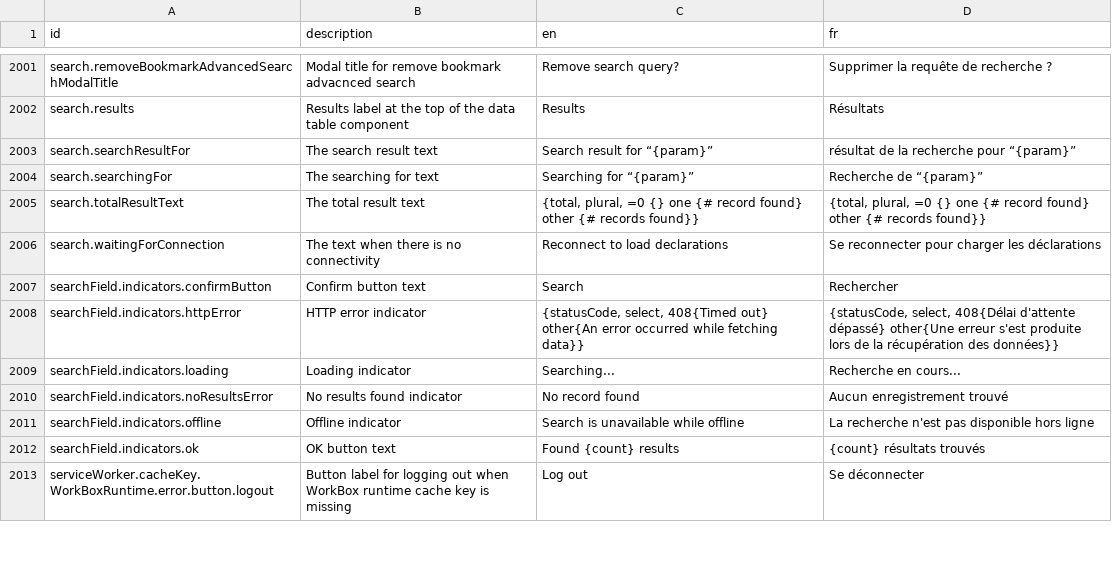
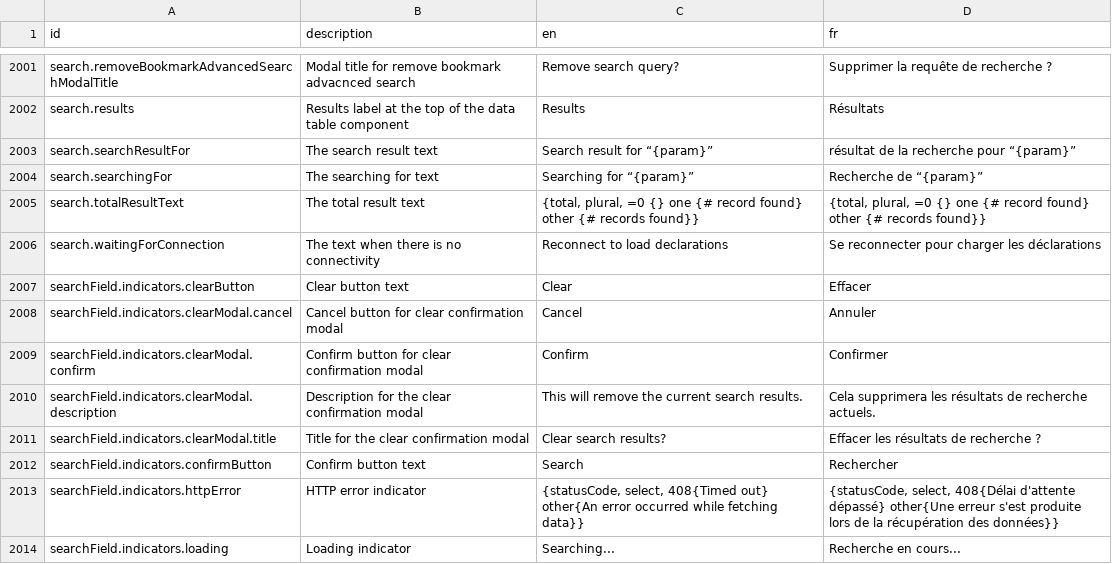
Before and after one commit to opencrvs/opencrvs-countryconfig, a CSV file: src/translations/client.csv, drawn as a sheet; only a part is shown, gaps mark what is left out; the shorter side is filled out with more unchanged rows; the diff names each change by its address in the sheet, - before the commit and + after, or states it on an @@ line.

Commit message:
chore: add translations

```diff
--- a/src/translations/client.csv
+++ b/src/translations/client.csv
+row 2007: searchField.indicators.clearButton | Clear button text | Clear | Effacer
+row 2008: searchField.indicators.clearModal.cancel | Cancel button for clear confirmation modal | Cancel | Annuler
+row 2009: searchField.indicators.clearModal.confirm | Confirm button for clear confirmation modal | Confirm | Confirmer
+row 2010: searchField.indicators.clearModal.description | Description for the clear confirmation modal | This will remove the current search results. | Cela supprimera les résultats de recherche actuels.
+row 2011: searchField.indicators.clearModal.title | Title for the clear confirmation modal | Clear search results? | Effacer les résultats de recherche ?
```
